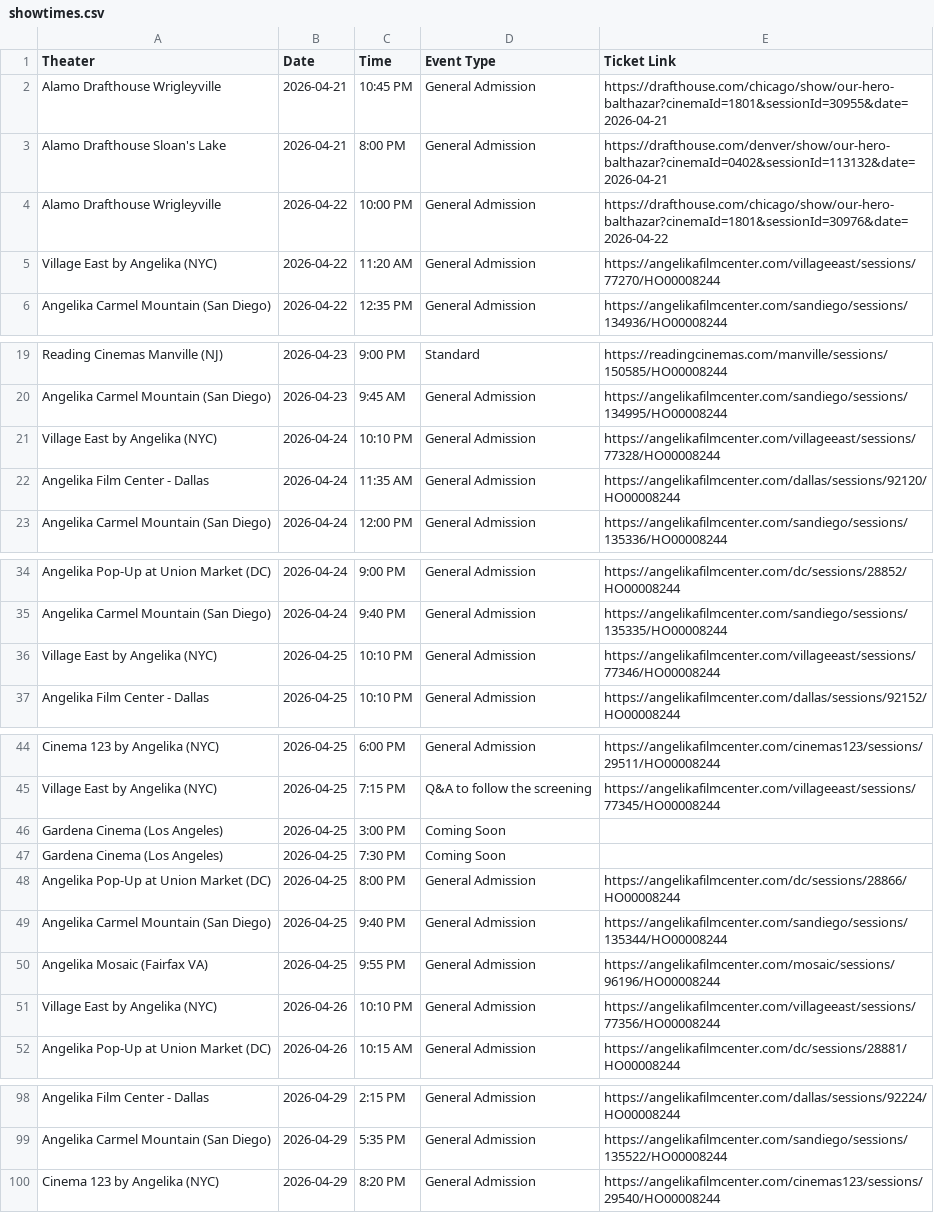
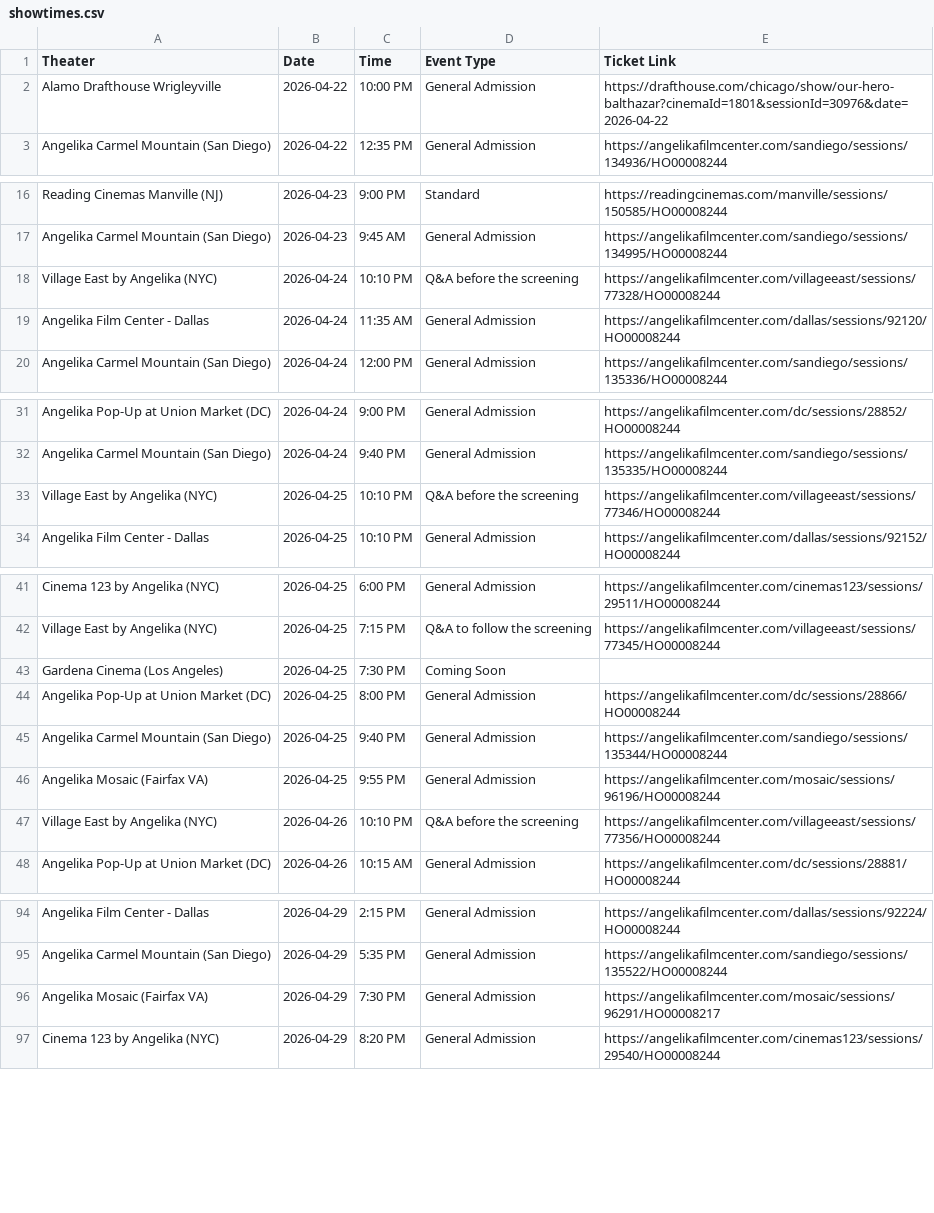
Before and after one commit to rommelnunez/wg-website, a CSV file: public/data/showtimes.csv, drawn as a sheet; only a part is shown, gaps mark what is left out.

```diff
--- a/public/data/showtimes.csv
+++ b/public/data/showtimes.csv
@@ -1,6 +1,3 @@
 Theater,Date,Time,Event Type,Ticket Link
-Alamo Drafthouse Wrigleyville,2026-04-21,10:45 PM,General Admission,https://drafthouse.com/chicago/show/our-hero-balthazar?cinemaId=1801&sessionId=30955&date=2026-04-21
-Alamo Drafthouse Sloan's Lake,2026-04-21,8:00 PM,General Admission,https://drafthouse.com/denver/show/our-hero-balthazar?cinemaId=0402&sessionId=113132&date=2026-04-21
 Alamo Drafthouse Wrigleyville,2026-04-22,10:00 PM,General Admission,https://drafthouse.com/chicago/show/our-hero-balthazar?cinemaId=1801&sessionId=30976&date=2026-04-22
-Village East by Angelika (NYC),2026-04-22,11:20 AM,General Admission,https://angelikafilmcenter.com/villageeast/sessions/77270/HO00008244
 Angelika Carmel Mountain (San Diego),2026-04-22,12:35 PM,General Admission,https://angelikafilmcenter.com/sandiego/sessions/134936/HO00008244
@@ -20,3 +17,3 @@ Reading Cinemas Manville (NJ),2026-04-23,9:00 PM,Standard,https://readingcinemas
 Angelika Carmel Mountain (San Diego),2026-04-23,9:45 AM,General Admission,https://angelikafilmcenter.com/sandiego/sessions/134995/HO00008244
-Village East by Angelika (NYC),2026-04-24,10:10 PM,General Admission,https://angelikafilmcenter.com/villageeast/sessions/77328/HO00008244
+Village East by Angelika (NYC),2026-04-24,10:10 PM,Q&A before the screening,https://angelikafilmcenter.com/villageeast/sessions/77328/HO00008244
 Angelika Film Center - Dallas,2026-04-24,11:35 AM,General Admission,https://angelikafilmcenter.com/dallas/sessions/92120/HO00008244
@@ -35,3 +32,3 @@ Angelika Pop-Up at Union Market (DC),2026-04-24,9:00 PM,General Admission,https:
 Angelika Carmel Mountain (San Diego),2026-04-24,9:40 PM,General Admission,https://angelikafilmcenter.com/sandiego/sessions/135335/HO00008244
-Village East by Angelika (NYC),2026-04-25,10:10 PM,General Admission,https://angelikafilmcenter.com/villageeast/sessions/77346/HO00008244
+Village East by Angelika (NYC),2026-04-25,10:10 PM,Q&A before the screening,https://angelikafilmcenter.com/villageeast/sessions/77346/HO00008244
 Angelika Film Center - Dallas,2026-04-25,10:10 PM,General Admission,https://angelikafilmcenter.com/dallas/sessions/92152/HO00008244
@@ -45,3 +42,2 @@ Cinema 123 by Angelika (NYC),2026-04-25,6:00 PM,General Admission,https://angeli
 Village East by Angelika (NYC),2026-04-25,7:15 PM,Q&A to follow the screening,https://angelikafilmcenter.com/villageeast/sessions/77345/HO00008244
-Gardena Cinema (Los Angeles),2026-04-25,3:00 PM,Coming Soon,
 Gardena Cinema (Los Angeles),2026-04-25,7:30 PM,Coming Soon,
@@ -50,3 +46,3 @@ Angelika Carmel Mountain (San Diego),2026-04-25,9:40 PM,General Admission,https:
 Angelika Mosaic (Fairfax VA),2026-04-25,9:55 PM,General Admission,https://angelikafilmcenter.com/mosaic/sessions/96196/HO00008244
-Village East by Angelika (NYC),2026-04-26,10:10 PM,General Admission,https://angelikafilmcenter.com/villageeast/sessions/77356/HO00008244
+Village East by Angelika (NYC),2026-04-26,10:10 PM,Q&A before the screening,https://angelikafilmcenter.com/villageeast/sessions/77356/HO00008244
 Angelika Pop-Up at Union Market (DC),2026-04-26,10:15 AM,General Admission,https://angelikafilmcenter.com/dc/sessions/28881/HO00008244
@@ -99,2 +95,3 @@ Angelika Film Center - Dallas,2026-04-29,2:15 PM,General Admission,https://angel
 Angelika Carmel Mountain (San Diego),2026-04-29,5:35 PM,General Admission,https://angelikafilmcenter.com/sandiego/sessions/135522/HO00008244
+Angelika Mosaic (Fairfax VA),2026-04-29,7:30 PM,General Admission,https://angelikafilmcenter.com/mosaic/sessions/96291/HO00008217
 Cinema 123 by Angelika (NYC),2026-04-29,8:20 PM,General Admission,https://angelikafilmcenter.com/cinemas123/sessions/29540/HO00008244
```
